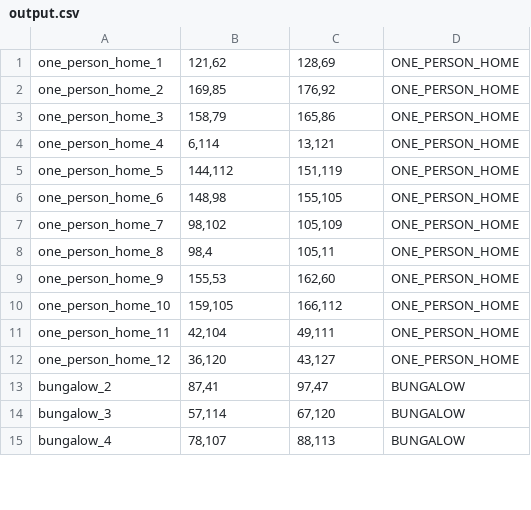
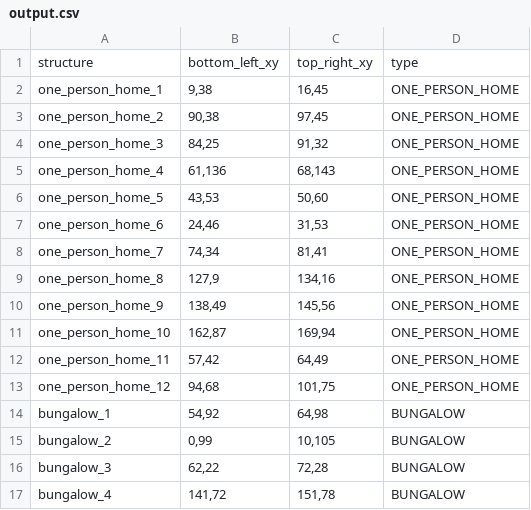
Before and after one commit to Nickvs99/AmstelHaege, a CSV file: csv-output/output.csv, drawn as a sheet; only a part is shown; the diff covers the shown part only.

```diff
--- a/csv-output/output.csv
+++ b/csv-output/output.csv
@@ -1,15 +1,17 @@
-one_person_home_1,"121,62","128,69",ONE_PERSON_HOME
-one_person_home_2,"169,85","176,92",ONE_PERSON_HOME
-one_person_home_3,"158,79","165,86",ONE_PERSON_HOME
-one_person_home_4,"6,114","13,121",ONE_PERSON_HOME
-one_person_home_5,"144,112","151,119",ONE_PERSON_HOME
-one_person_home_6,"148,98","155,105",ONE_PERSON_HOME
-one_person_home_7,"98,102","105,109",ONE_PERSON_HOME
-one_person_home_8,"98,4","105,11",ONE_PERSON_HOME
-one_person_home_9,"155,53","162,60",ONE_PERSON_HOME
-one_person_home_10,"159,105","166,112",ONE_PERSON_HOME
-one_person_home_11,"42,104","49,111",ONE_PERSON_HOME
-one_person_home_12,"36,120","43,127",ONE_PERSON_HOME
-bungalow_2,"87,41","97,47",BUNGALOW
-bungalow_3,"57,114","67,120",BUNGALOW
-bungalow_4,"78,107","88,113",BUNGALOW
+structure,bottom_left_xy,top_right_xy,type
+one_person_home_1,"9,38","16,45",ONE_PERSON_HOME
+one_person_home_2,"90,38","97,45",ONE_PERSON_HOME
+one_person_home_3,"84,25","91,32",ONE_PERSON_HOME
+one_person_home_4,"61,136","68,143",ONE_PERSON_HOME
+one_person_home_5,"43,53","50,60",ONE_PERSON_HOME
+one_person_home_6,"24,46","31,53",ONE_PERSON_HOME
+one_person_home_7,"74,34","81,41",ONE_PERSON_HOME
+one_person_home_8,"127,9","134,16",ONE_PERSON_HOME
+one_person_home_9,"138,49","145,56",ONE_PERSON_HOME
+one_person_home_10,"162,87","169,94",ONE_PERSON_HOME
+one_person_home_11,"57,42","64,49",ONE_PERSON_HOME
+one_person_home_12,"94,68","101,75",ONE_PERSON_HOME
+bungalow_1,"54,92","64,98",BUNGALOW
+bungalow_2,"0,99","10,105",BUNGALOW
+bungalow_3,"62,22","72,28",BUNGALOW
+bungalow_4,"141,72","151,78",BUNGALOW
```
Also changed, not shown: 1 added row, 2 removed rows and 6 edited cells elsewhere in this file, 1 other file.
